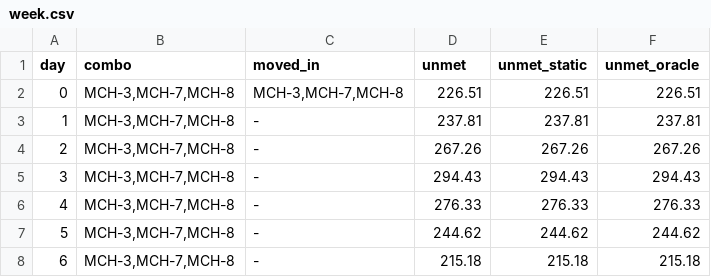
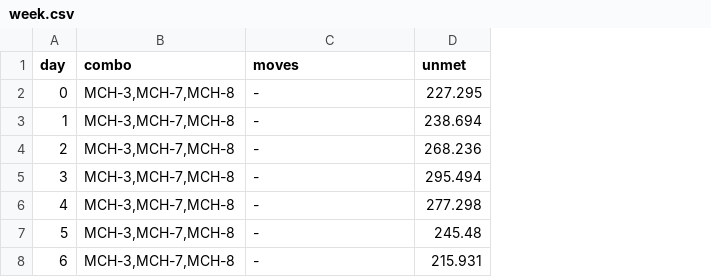
Before and after one commit to KN-1998/mcm2027-b-phoenix-cooling, a CSV file: results/q3_sweep/D01_1.5/week.csv, drawn as a sheet; the diff names each change by its address in the sheet, - before the commit and + after, or states it on an @@ line.

Commit message:
Q3统一实现(solve_week_dp)+迁移最近配对+首日不计停服; 重算七日累计收益(13.9/七日); B3利用率分母/B4 rate_base/B10 fleet

```diff
--- a/results/q3_sweep/D01_1.5/week.csv
+++ b/results/q3_sweep/D01_1.5/week.csv
-column E (unmet_static), rows 2-8: 226.51 | 237.81 | 267.26 | 294.43 | 276.33 | 244.62 | 215.18
-column F (unmet_oracle), rows 2-8: 226.51 | 237.81 | 267.26 | 294.43 | 276.33 | 244.62 | 215.18
-C1: moved_in
+C1: moves
-C2 (moves): MCH-3,MCH-7,MCH-8
+C2 (moves): -
-D2 (unmet): 226.51
+D2 (unmet): 227.295
-D3 (unmet): 237.81
+D3 (unmet): 238.694
-D4 (unmet): 267.26
+D4 (unmet): 268.236
-D5 (unmet): 294.43
+D5 (unmet): 295.494
-D6 (unmet): 276.33
+D6 (unmet): 277.298
-D7 (unmet): 244.62
+D7 (unmet): 245.48
-D8 (unmet): 215.18
+D8 (unmet): 215.931
```
Also changed, not shown: results/q3_sweep/D01_2/week.csv, results/q3_sweep/D01_5/week.csv, 38 other files.
